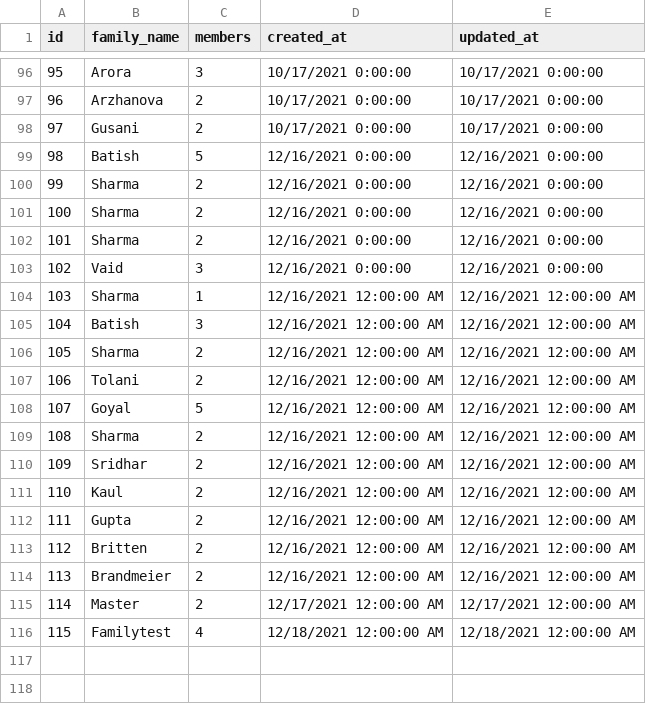
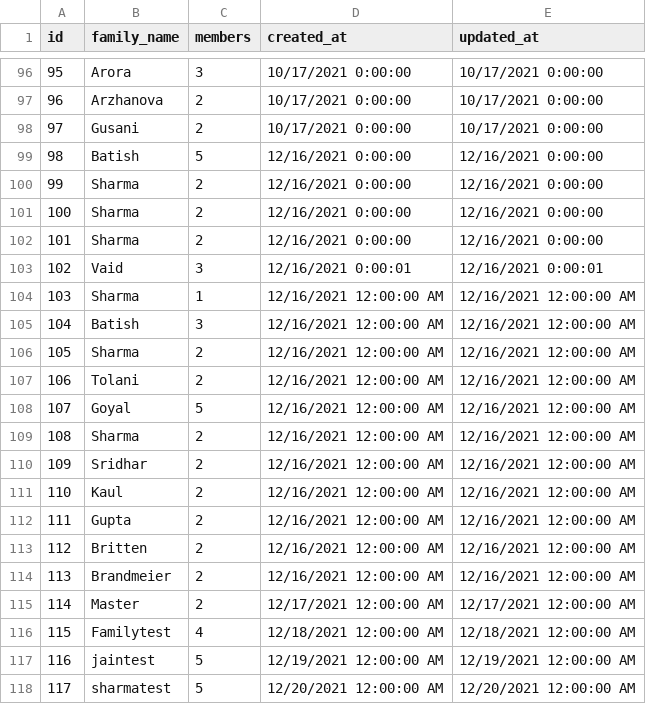
Before and after one commit to krishisharma45/event-planning-frontend, a CSV file: docs/family.csv, drawn as a sheet; only a part is shown, gaps mark what is left out.

```diff
--- a/docs/family.csv
+++ b/docs/family.csv
@@ -102,3 +102,3 @@ id,family_name,members,created_at,updated_at
 101,Sharma,2,12/16/2021 0:00:00,12/16/2021 0:00:00
-102,Vaid,3,12/16/2021 0:00:00,12/16/2021 0:00:00
+102,Vaid,3,12/16/2021 0:00:01,12/16/2021 0:00:01
 103,Sharma,1,12/16/2021 12:00:00 AM,12/16/2021 12:00:00 AM
@@ -116 +116,3 @@ id,family_name,members,created_at,updated_at
 115,Familytest,4,12/18/2021 12:00:00 AM,12/18/2021 12:00:00 AM
+116,jaintest,5,12/19/2021 12:00:00 AM,12/19/2021 12:00:00 AM
+117,sharmatest,5,12/20/2021 12:00:00 AM,12/20/2021 12:00:00 AM
```
Also changed, not shown: docs/auth.csv, docs/family_events.csv.
